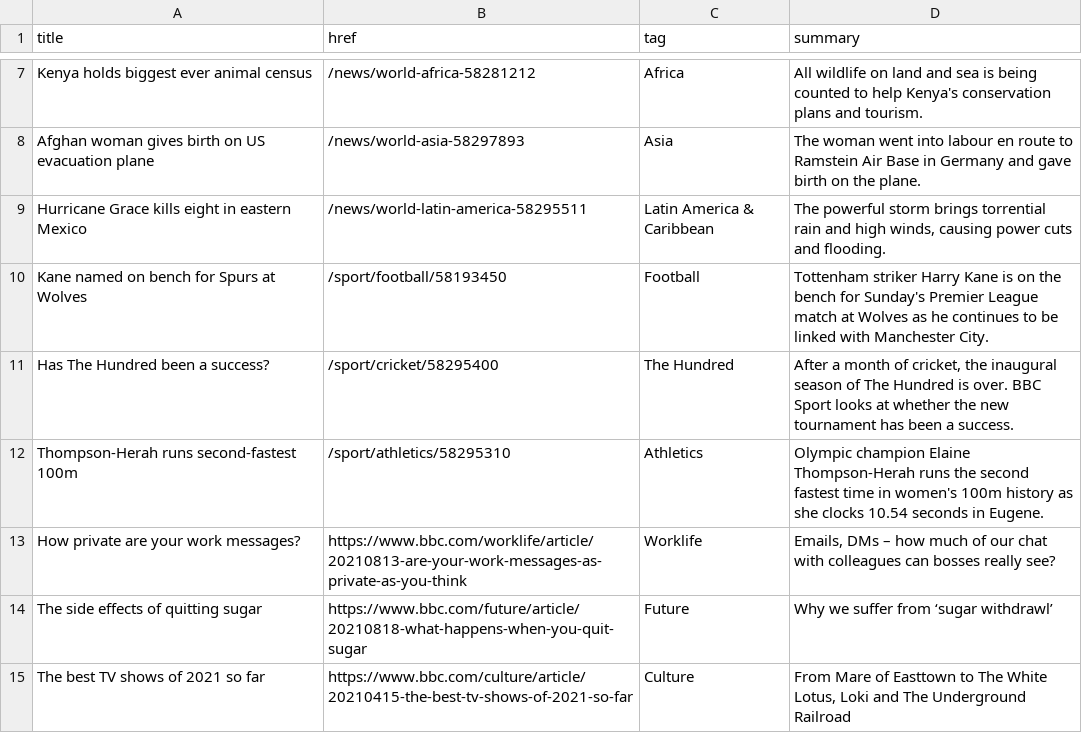
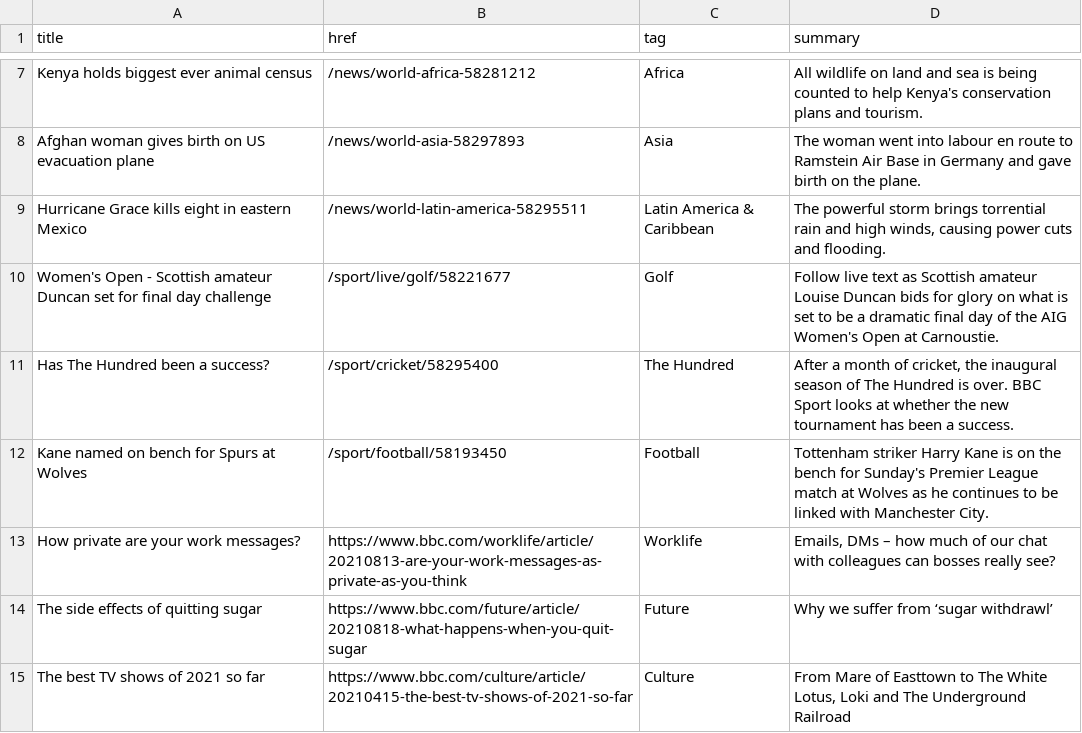
Before and after one commit to jsoma/autoscraper-history, a CSV file: bbc-headlines.csv, drawn as a sheet; only a part is shown, gaps mark what is left out.

```diff
--- a/bbc-headlines.csv
+++ b/bbc-headlines.csv
@@ -9,5 +9,5 @@ Afghan woman gives birth on US evacuation plane,/news/world-asia-58297893,Asia,T
 Hurricane Grace kills eight in eastern Mexico,/news/world-latin-america-58295511,Latin America & Caribbean,"The powerful storm brings torrential rain and high winds, causing power cuts and flooding."
+Women's Open - Scottish amateur Duncan set for final day challenge,/sport/live/golf/58221677,Golf,Follow live text as Scottish amateur Louise Duncan bids for glory on what is set to be a dramatic final day of the AIG Women's Open at Carnoustie.
+Has The Hundred been a success?,/sport/cricket/58295400,The Hundred,"After a month of cricket, the inaugural season of The Hundred is over. BBC Sport looks at whether the new tournament has been a success."
 Kane named on bench for Spurs at Wolves,/sport/football/58193450,Football,Tottenham striker Harry Kane is on the bench for Sunday's Premier League match at Wolves as he continues to be linked with Manchester City.
-Has The Hundred been a success?,/sport/cricket/58295400,The Hundred,"After a month of cricket, the inaugural season of The Hundred is over. BBC Sport looks at whether the new tournament has been a success."
-Thompson-Herah runs second-fastest 100m,/sport/athletics/58295310,Athletics,Olympic champion Elaine Thompson-Herah runs the second fastest time in women's 100m history as she clocks 10.54 seconds in Eugene.
 How private are your work messages?,https://www.bbc.com/worklife/article/20210813-are-your-work-messages-as-private-as-you-think,Worklife,"Emails, DMs – how much of our chat with colleagues can bosses really see?"
```
